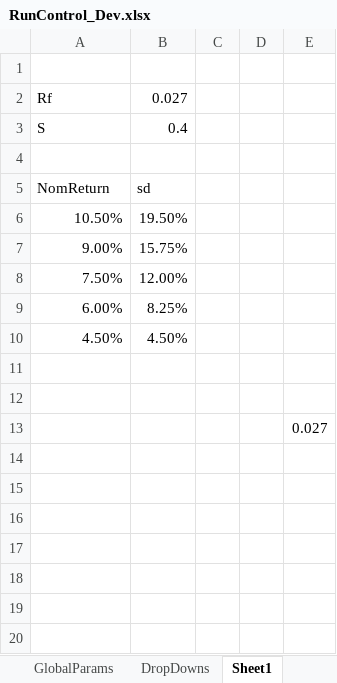
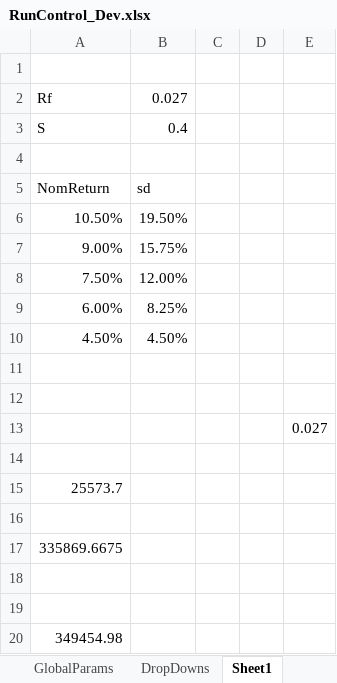
Before and after one commit to yimengyin16/Model_Main, an Excel workbook: IO_Dev/RunControl_Dev.xlsx, sheet Sheet1, drawn as a sheet; values as stored, in another font and other column widths than the file's, no borders; the diff names each change by its address in the sheet, - before the commit and + after, or states it on an @@ line.

```diff
--- a/IO_Dev/RunControl_Dev.xlsx (sheet Sheet1)
+++ b/IO_Dev/RunControl_Dev.xlsx (sheet Sheet1)
+row 14: (empty)
+row 15: 25573.7
+row 16: (empty)
+row 17: 335869.6675
+row 18: (empty)
+row 19: (empty)
+row 20: 349454.98
```
Also changed, not shown: sheet RunControl.
